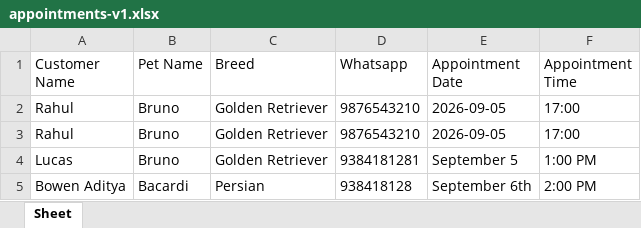
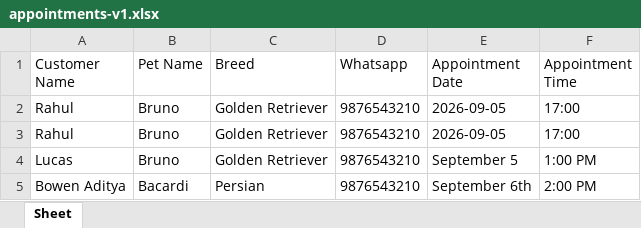
Before and after one commit to LokeshMuruganandham/voice-receptionist-v1, an Excel workbook: appointments-v1.xlsx, sheet Sheet, drawn as a sheet; values as stored, in another font and other column widths than the file's, no borders; the diff names each change by its address in the sheet, - before the commit and + after, or states it on an @@ line.

Commit message:
Update receptionist app and data files

```diff
--- a/appointments-v1.xlsx (sheet Sheet)
+++ b/appointments-v1.xlsx (sheet Sheet)
-D4 (Whatsapp): 9384181281
+D4 (Whatsapp): 9876543210
-D5 (Whatsapp): 938418128
+D5 (Whatsapp): 9876543210
```
Also changed, not shown: 1 other file.
